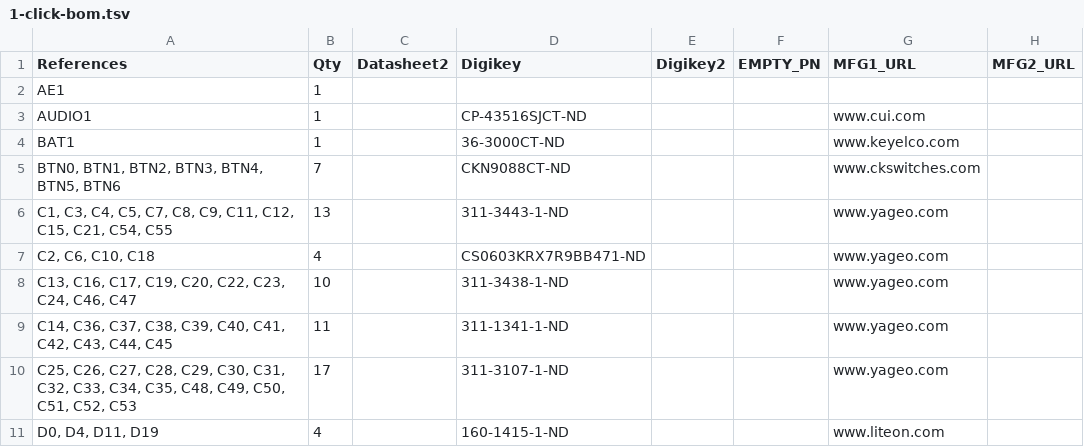
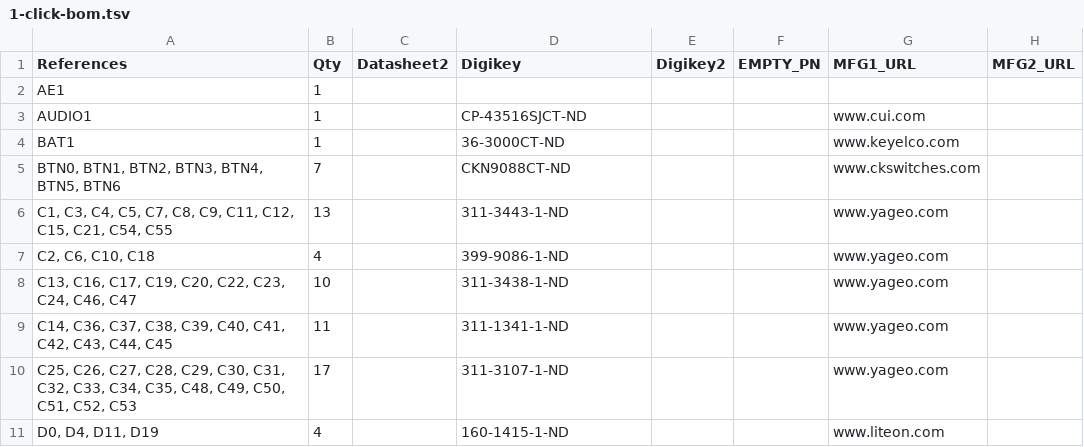
Before and after one commit to emard/ulx3s, a TSV file: 1-click-bom.tsv, drawn as a sheet; only a part is shown; the diff names each change by its address in the sheet, - before the commit and + after, or states it on an @@ line.

Commit message:
1-click-bom.tsv update

```diff
--- a/1-click-bom.tsv
+++ b/1-click-bom.tsv
-D7 (Digikey): CS0603KRX7R9BB471-ND
+D7 (Digikey): 399-9086-1-ND
```
